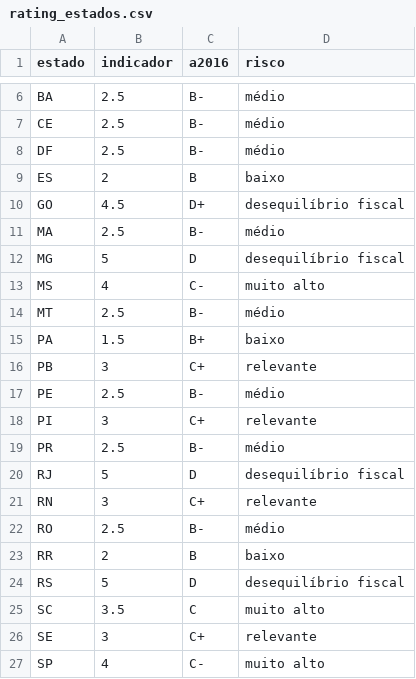
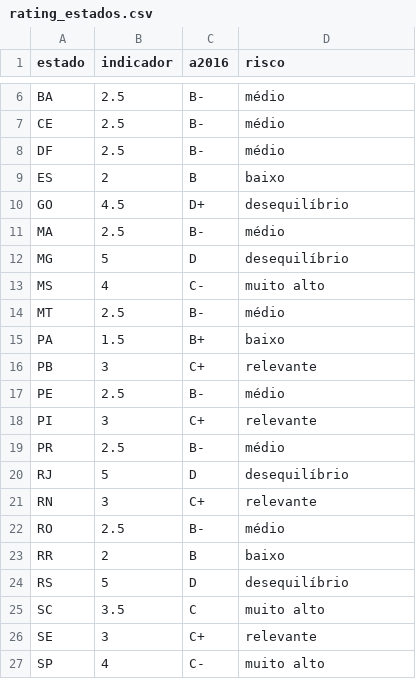
Before and after one commit to sergiospagnuolo/dados, a CSV file: economia/rating_estados.csv, drawn as a sheet; only a part is shown, gaps mark what is left out.

Commit message:
Update rating_estados.csv

```diff
--- a/economia/rating_estados.csv
+++ b/economia/rating_estados.csv
@@ -9,5 +9,5 @@ DF,2.5,B-,médio
 ES,2,B,baixo
-GO,4.5,D+,desequilíbrio fiscal
+GO,4.5,D+,desequilíbrio
 MA,2.5,B-,médio
-MG,5,D,desequilíbrio fiscal
+MG,5,D,desequilíbrio
 MS,4,C-,muito alto
@@ -19,3 +19,3 @@ PI,3,C+,relevante
 PR,2.5,B-,médio
-RJ,5,D,desequilíbrio fiscal
+RJ,5,D,desequilíbrio
 RN,3,C+,relevante
@@ -23,3 +23,3 @@ RO,2.5,B-,médio
 RR,2,B,baixo
-RS,5,D,desequilíbrio fiscal
+RS,5,D,desequilíbrio
 SC,3.5,C,muito alto
```
